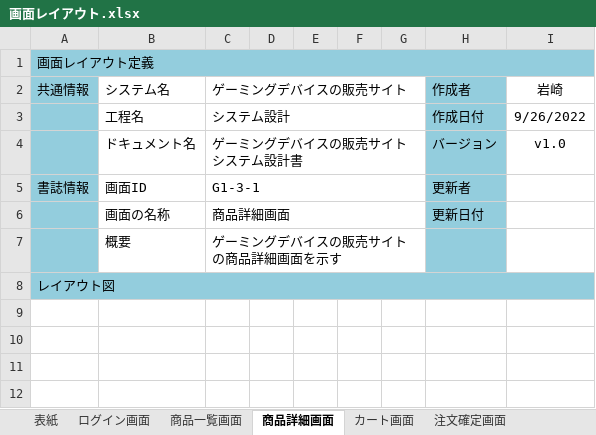
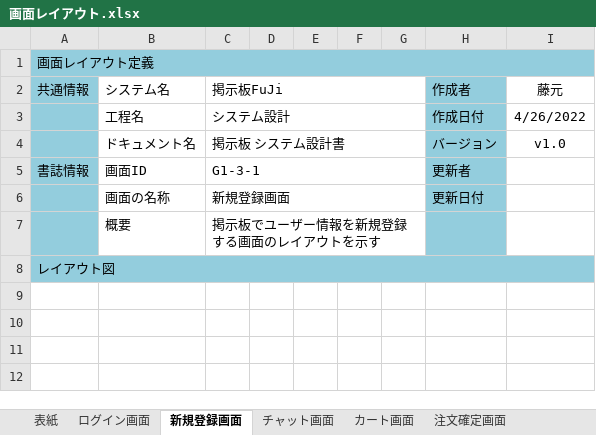
Before and after one commit to fujimondesu/2023Dev3Early, an Excel workbook: 02_画面設計書・モックアップ/画面レイアウト.xlsx, sheet 新規登録画面, drawn as a sheet; only a part is shown; values as stored, in another font and other column widths than the file's, no borders; charts and pictures not drawn; the diff names each change by its address in the sheet, - before the commit and + after, or states it on an @@ line.

```diff
--- a/02_画面設計書・モックアップ/画面レイアウト.xlsx (sheet 新規登録画面)
+++ b/02_画面設計書・モックアップ/画面レイアウト.xlsx (sheet 新規登録画面)
-sheet tab: 商品一覧画面
+sheet tab: チャット画面
-sheet tab: 商品詳細画面
+sheet tab: 新規登録画面
@@ sheet tab order changed: 表紙 | ログイン画面 | 新規登録画面 | チャット画面 | カート画面 | 注文確定画面 @@
-C2: ゲーミングデバイスの販売サイト
+C2: 掲示板FuJi
-I2: 岩崎
+I2: 藤元
-I3 (藤元): 9/26/2022
+I3 (藤元): 4/26/2022
-C4 (掲示板FuJi): ゲーミングデバイスの販売サイト システム設計書
+C4 (掲示板FuJi): 掲示板 システム設計書
-C6 (掲示板FuJi): 商品詳細画面
+C6 (掲示板FuJi): 新規登録画面
-C7 (掲示板FuJi): ゲーミングデバイスの販売サイト の商品詳細画面を示す
+C7 (掲示板FuJi): 掲示板でユーザー情報を新規登録する画面のレイアウトを示す
```
Also changed, not shown: sheet 表紙, sheet ログイン画面, charts or pictures.
